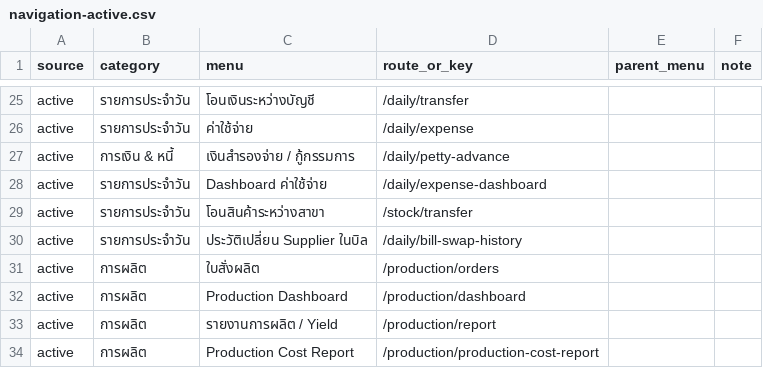
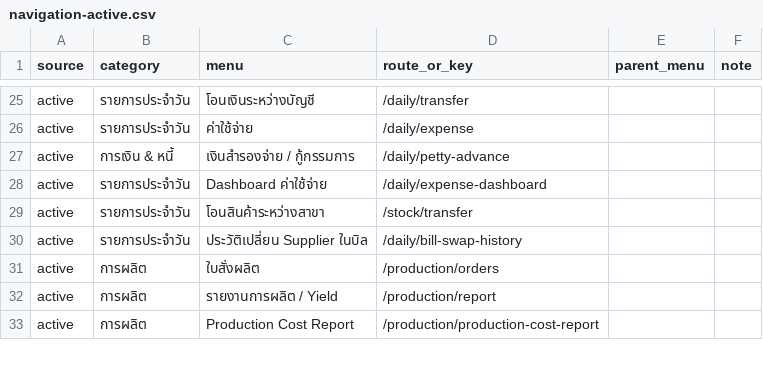
Before and after one commit to terner/new-ns-scrap-erp, a CSV file: docs/navigation-active.csv, drawn as a sheet; only a part is shown, gaps mark what is left out.

Commit message:
chore: hide production dashboard from active surfaces

```diff
--- a/docs/navigation-active.csv
+++ b/docs/navigation-active.csv
@@ -31,3 +31,2 @@
 "active","การผลิต","ใบสั่งผลิต","/production/orders","",""
-"active","การผลิต","Production Dashboard","/production/dashboard","",""
 "active","การผลิต","รายงานการผลิต / Yield","/production/report","",""
```
Also changed, not shown: 7 other files.
